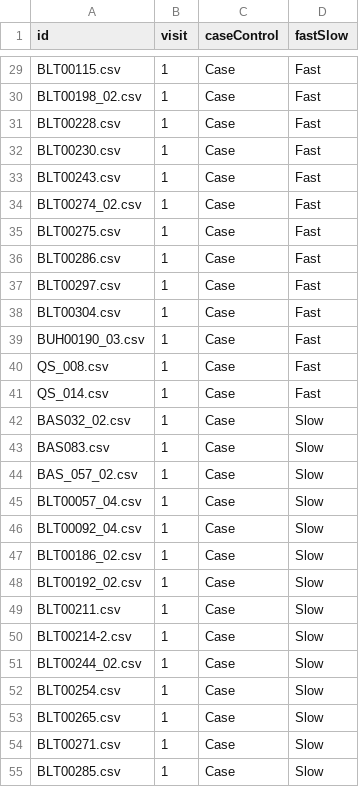
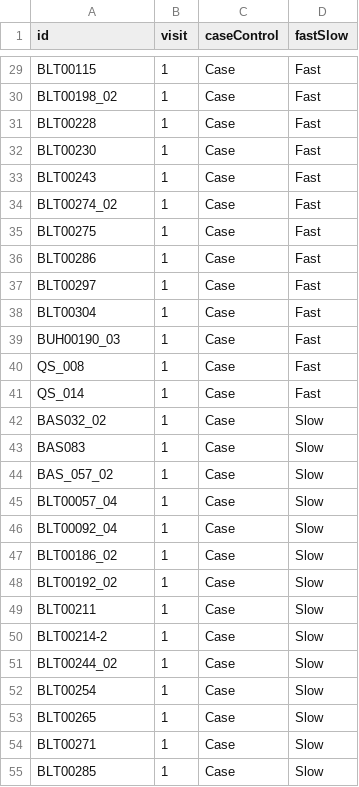
Before and after one commit to guypwhunt/flowCytometryDataAnalysis, a CSV file: flowCytometryData/metadata/metadata.csv, drawn as a sheet; only a part is shown, gaps mark what is left out; the diff covers the shown part only; the diff names each change by its address in the sheet, - before the commit and + after, or states it on an @@ line.

```diff
--- a/flowCytometryData/metadata/metadata.csv
+++ b/flowCytometryData/metadata/metadata.csv
-A29 (id): BLT00115.csv
+A29 (id): BLT00115
-A30 (id): BLT00198_02.csv
+A30 (id): BLT00198_02
-A31 (id): BLT00228.csv
+A31 (id): BLT00228
-A32 (id): BLT00230.csv
+A32 (id): BLT00230
-A33 (id): BLT00243.csv
+A33 (id): BLT00243
-A34 (id): BLT00274_02.csv
+A34 (id): BLT00274_02
-A35 (id): BLT00275.csv
+A35 (id): BLT00275
-A36 (id): BLT00286.csv
+A36 (id): BLT00286
-A37 (id): BLT00297.csv
+A37 (id): BLT00297
-A38 (id): BLT00304.csv
+A38 (id): BLT00304
-A39 (id): BUH00190_03.csv
+A39 (id): BUH00190_03
-A40 (id): QS_008.csv
+A40 (id): QS_008
-A41 (id): QS_014.csv
+A41 (id): QS_014
-A42 (id): BAS032_02.csv
+A42 (id): BAS032_02
-A43 (id): BAS083.csv
+A43 (id): BAS083
-A44 (id): BAS_057_02.csv
+A44 (id): BAS_057_02
-A45 (id): BLT00057_04.csv
+A45 (id): BLT00057_04
-A46 (id): BLT00092_04.csv
+A46 (id): BLT00092_04
-A47 (id): BLT00186_02.csv
+A47 (id): BLT00186_02
-A48 (id): BLT00192_02.csv
+A48 (id): BLT00192_02
-A49 (id): BLT00211.csv
+A49 (id): BLT00211
-A50 (id): BLT00214-2.csv
+A50 (id): BLT00214-2
-A51 (id): BLT00244_02.csv
+A51 (id): BLT00244_02
-A52 (id): BLT00254.csv
+A52 (id): BLT00254
-A53 (id): BLT00265.csv
+A53 (id): BLT00265
-A54 (id): BLT00271.csv
+A54 (id): BLT00271
-A55 (id): BLT00285.csv
+A55 (id): BLT00285
```
Also changed, not shown: 63 edited cells elsewhere in this file, 14 other files.
